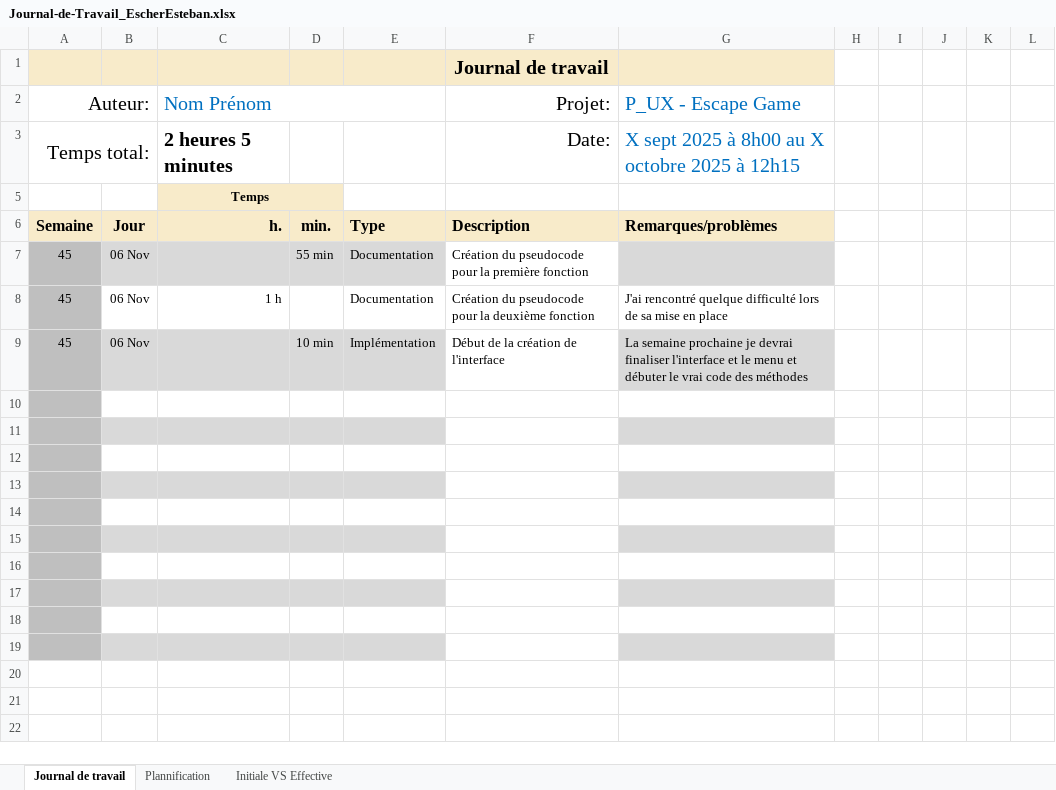
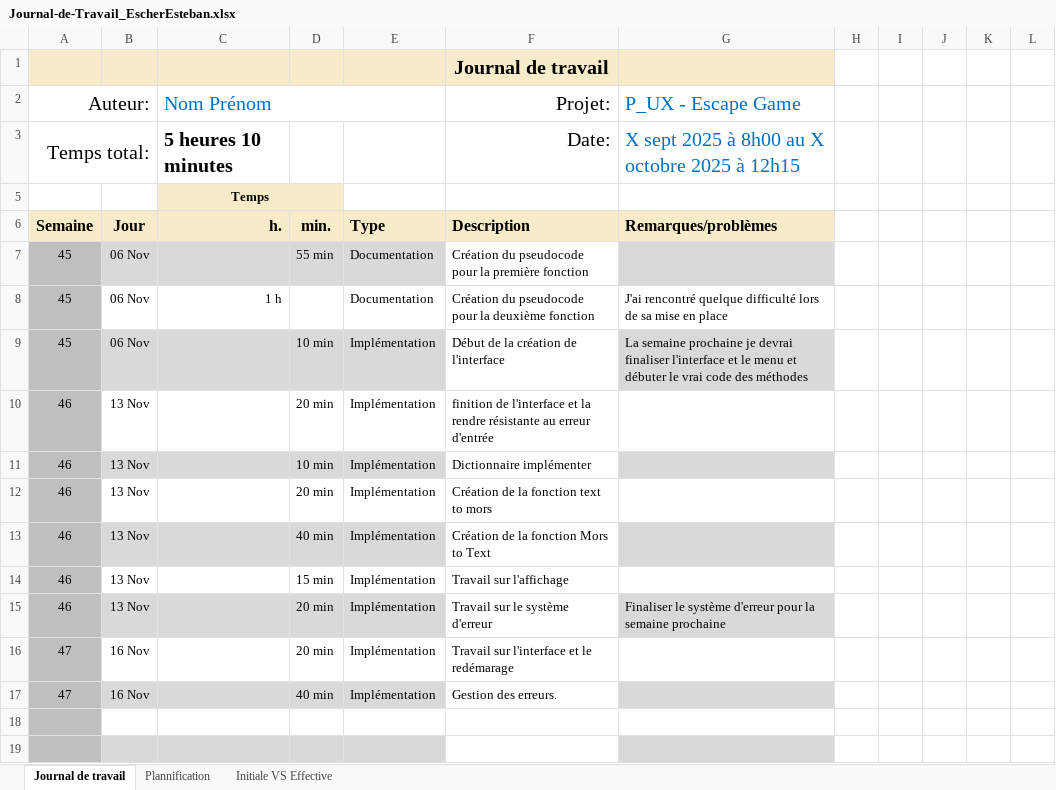
Before and after one commit to EsteEscher/I114_Proj, an Excel workbook: Doc/Journal-de-Travail_EscherEsteban.xlsx, sheet Journal de travail, drawn as a sheet; values as stored, in another font and other column widths than the file's, no borders; conditional formats and table styles not drawn; the diff names each change by its address in the sheet, - before the commit and + after, or states it on an @@ line.

```diff
--- a/Doc/Journal-de-Travail_EscherEsteban.xlsx (sheet Journal de travail)
+++ b/Doc/Journal-de-Travail_EscherEsteban.xlsx (sheet Journal de travail)
-C3 (Nom Prénom): 2 heures 5 minutes
+C3 (Nom Prénom): 5 heures 10 minutes
-row 10: (empty)
+row 10: 46 | 13 Nov |  | 20 min | Implémentation | finition de l'interface et la rendre résistante au erreur d'entrée
-row 11: (empty)
+row 11: 46 | 13 Nov |  | 10 min | Implémentation | Dictionnaire implémenter
-row 12: (empty)
+row 12: 46 | 13 Nov |  | 20 min | Implémentation | Création de la fonction text to mors
-row 13: (empty)
+row 13: 46 | 13 Nov |  | 40 min | Implémentation | Création de la fonction Mors to Text
-row 14: (empty)
+row 14: 46 | 13 Nov |  | 15 min | Implémentation | Travail sur l'affichage
-row 15: (empty)
+row 15: 46 | 13 Nov |  | 20 min | Implémentation | Travail sur le système d'erreur | Finaliser le système d'erreur pour la semaine prochaine
-row 16: (empty)
+row 16: 47 | 16 Nov |  | 20 min | Implémentation | Travail sur l'interface et le redémarage
-row 17: (empty)
+row 17: 47 | 16 Nov |  | 40 min | Implémentation | Gestion des erreurs.
```
Also changed, not shown: sheet Plannification, hidden cells, charts or pictures, 2 other files.
